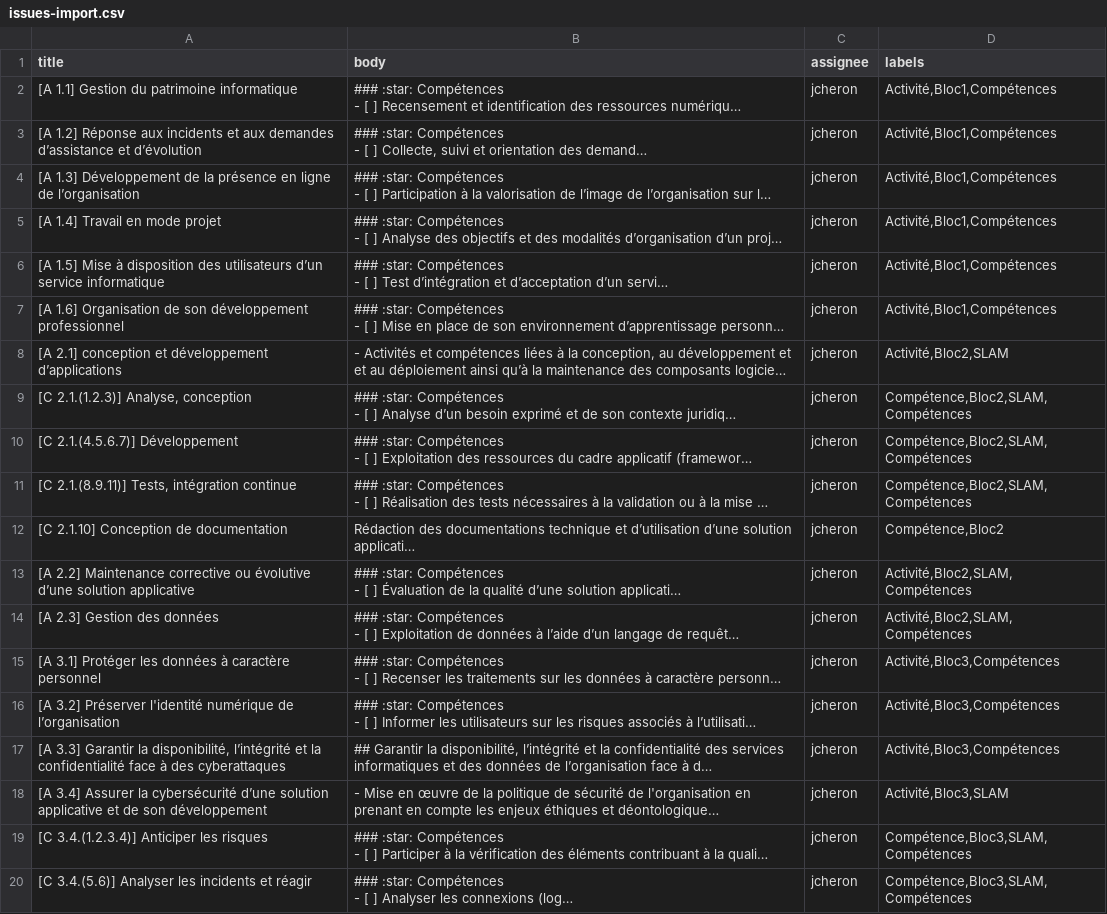
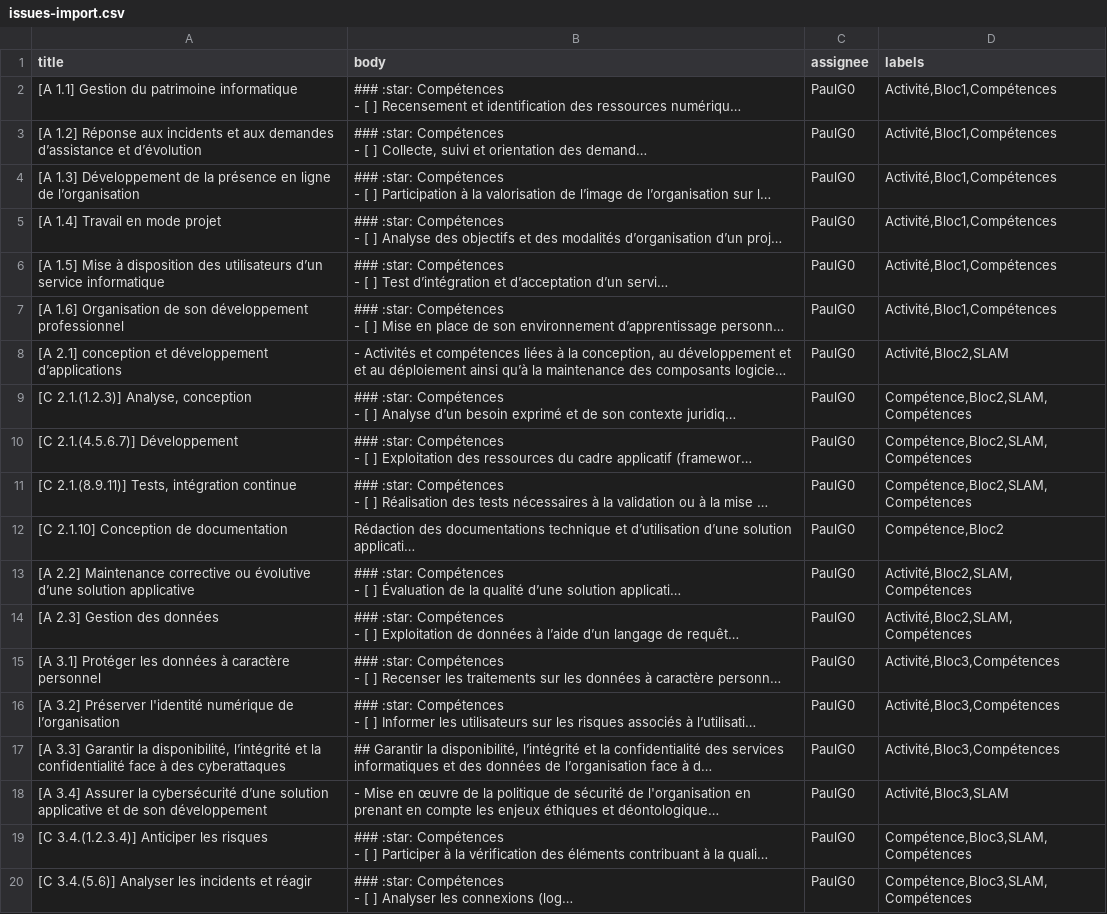
Before and after one commit to jcheron/sio-skills, a CSV file: src/issues-import.csv, drawn as a sheet; long unchanged cells end in …; the diff names each change by its address in the sheet, - before the commit and + after, or states it on an @@ line.

Commit message:
Update issues-import.csv

```diff
--- a/src/issues-import.csv
+++ b/src/issues-import.csv
-C2:C20 (assignee): jcheron
+C2:C20 (assignee): PaulG0
```
